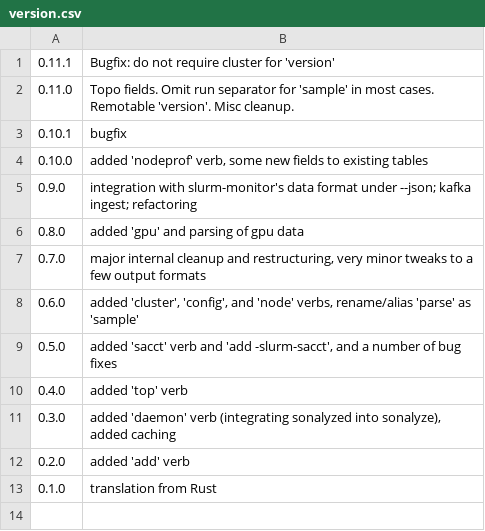
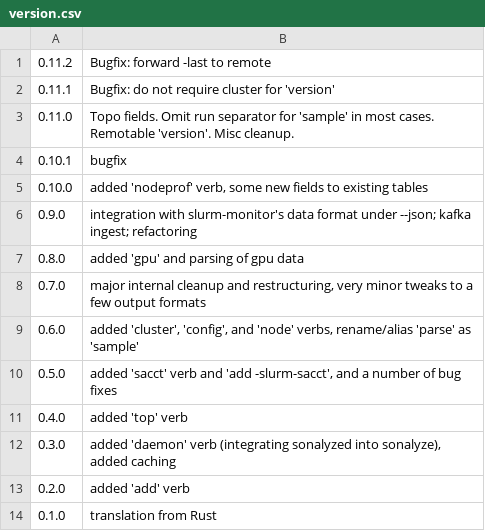
Before and after one commit to NAICNO/Jobanalyzer, a CSV file: code/sonalyze/cmd/version/version.csv, drawn as a sheet; the diff names each change by its address in the sheet, - before the commit and + after, or states it on an @@ line.

Commit message:
Version 0.11.2

```diff
--- a/code/sonalyze/cmd/version/version.csv
+++ b/code/sonalyze/cmd/version/version.csv
+row 1: 0.11.2 | Bugfix: forward -last to remote
```
